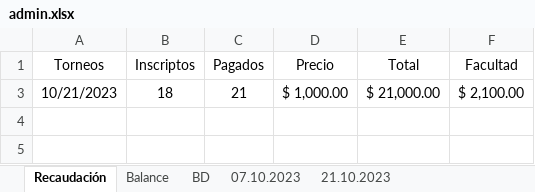
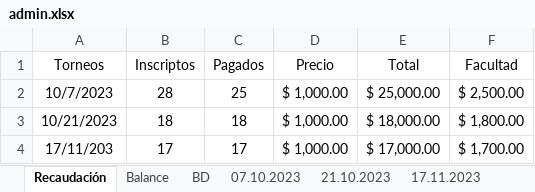
Before and after one commit to xfrancool/xfrancool.github.io, an Excel workbook: torneos/admin.xlsx, sheet Recaudación, drawn as a sheet; values as stored, in another font and other column widths than the file's, no borders; the diff names each change by its address in the sheet, - before the commit and + after, or states it on an @@ line.

```diff
--- a/torneos/admin.xlsx (sheet Recaudación)
+++ b/torneos/admin.xlsx (sheet Recaudación)
+sheet tab: 17.11.2023
@@ row 2 unhidden: 10/7/2023 | 28 | 25 | $ 1,000.00 | $ 25,000.00 | $ 2,500.00 @@
-C3 (Pagados): 21
+C3 (Pagados): 18
-E3 (Total): $ 21,000.00
+E3 (Total): $ 18,000.00
-F3 (Facultad): $ 2,100.00
+F3 (Facultad): $ 1,800.00
+row 4: 17/11/203 | 17 | 17 | $ 1,000.00 | $ 17,000.00 | $ 1,700.00
```
Also changed, not shown: sheet BD, sheet Balance, sheet 21.10.2023, formulas that keep their value, torneos/inscripciones.xlsx, 2 other files.
